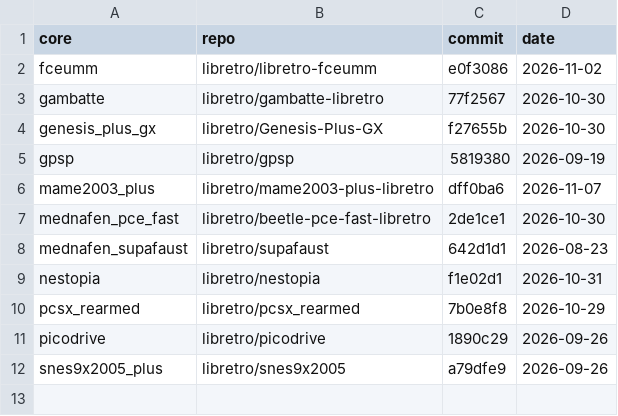
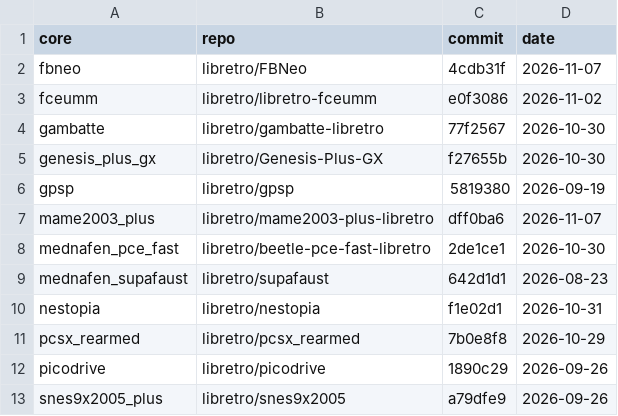
Before and after one commit to atmanli/Onion, a TSV file: .github/core-manifest.tsv, drawn as a sheet.

```diff
--- a/.github/core-manifest.tsv
+++ b/.github/core-manifest.tsv
@@ -1,2 +1,3 @@
 core	repo	commit	date
+fbneo	libretro/FBNeo	4cdb31f	2026-11-07
 fceumm	libretro/libretro-fceumm	e0f3086	2026-11-02
```
Also changed, not shown: 1 other file.
